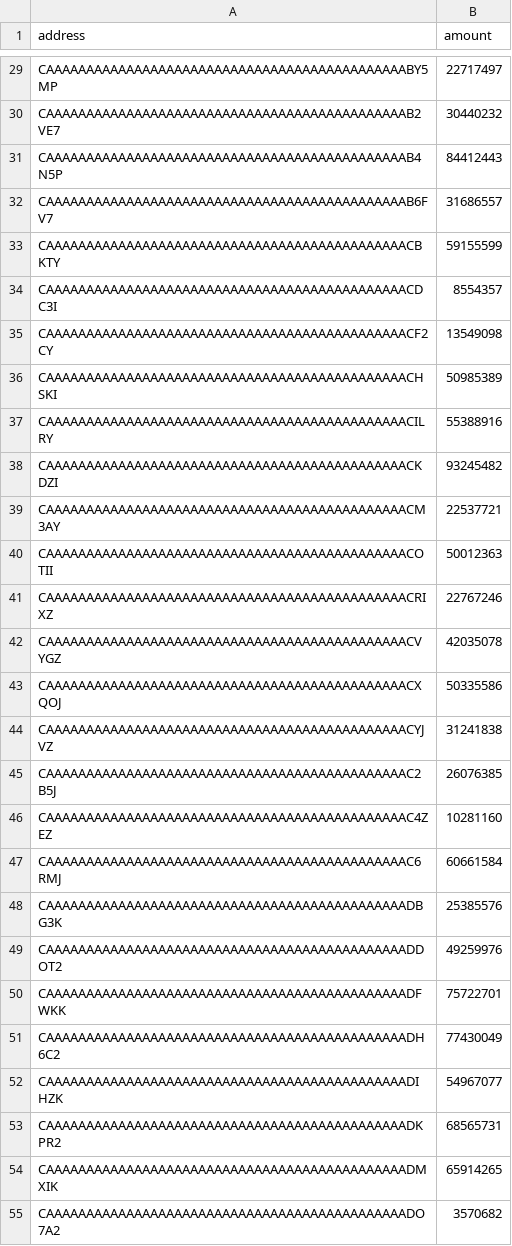
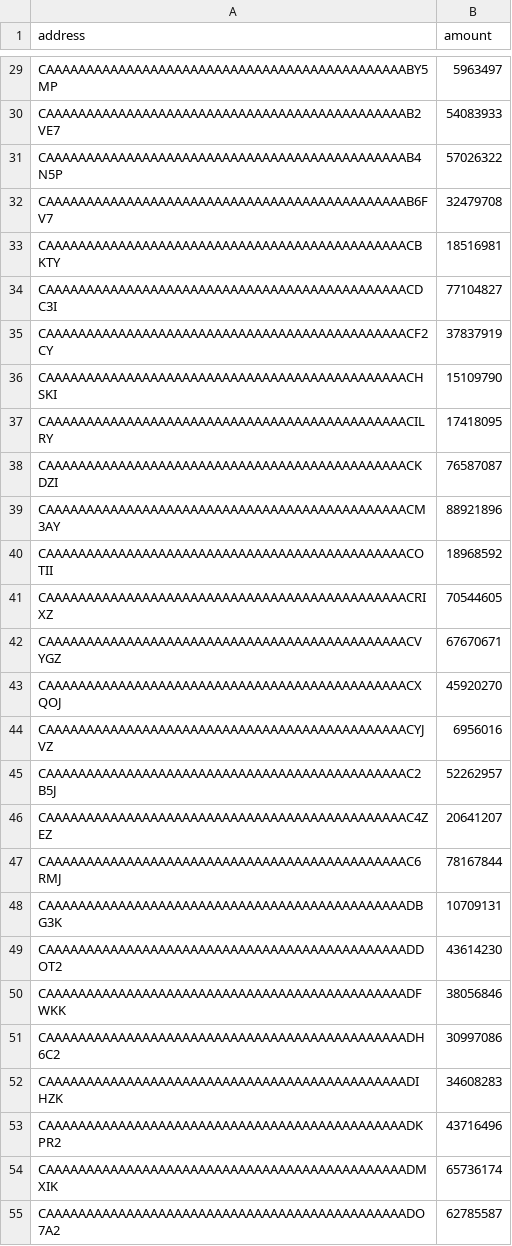
Before and after one commit to findolor/sorodrop, a CSV file: scripts/accounts.csv, drawn as a sheet; only a part is shown, gaps mark what is left out; the diff covers the shown part only; the diff names each change by its address in the sheet, - before the commit and + after, or states it on an @@ line.

```diff
--- a/scripts/accounts.csv
+++ b/scripts/accounts.csv
-B29 (amount): 22717497
+B29 (amount): 5963497
-B30 (amount): 30440232
+B30 (amount): 54083933
-B31 (amount): 84412443
+B31 (amount): 57026322
-B32 (amount): 31686557
+B32 (amount): 32479708
-B33 (amount): 59155599
+B33 (amount): 18516981
-B34 (amount): 8554357
+B34 (amount): 77104827
-B35 (amount): 13549098
+B35 (amount): 37837919
-B36 (amount): 50985389
+B36 (amount): 15109790
-B37 (amount): 55388916
+B37 (amount): 17418095
-B38 (amount): 93245482
+B38 (amount): 76587087
-B39 (amount): 22537721
+B39 (amount): 88921896
-B40 (amount): 50012363
+B40 (amount): 18968592
-B41 (amount): 22767246
+B41 (amount): 70544605
-B42 (amount): 42035078
+B42 (amount): 67670671
-B43 (amount): 50335586
+B43 (amount): 45920270
-B44 (amount): 31241838
+B44 (amount): 6956016
-B45 (amount): 26076385
+B45 (amount): 52262957
-B46 (amount): 10281160
+B46 (amount): 20641207
-B47 (amount): 60661584
+B47 (amount): 78167844
-B48 (amount): 25385576
+B48 (amount): 10709131
-B49 (amount): 49259976
+B49 (amount): 43614230
-B50 (amount): 75722701
+B50 (amount): 38056846
-B51 (amount): 77430049
+B51 (amount): 30997086
-B52 (amount): 54967077
+B52 (amount): 34608283
-B53 (amount): 68565731
+B53 (amount): 43716496
-B54 (amount): 65914265
+B54 (amount): 65736174
-B55 (amount): 3570682
+B55 (amount): 62785587
```
Also changed, not shown: 72 edited cells elsewhere in this file, 3 other files.
